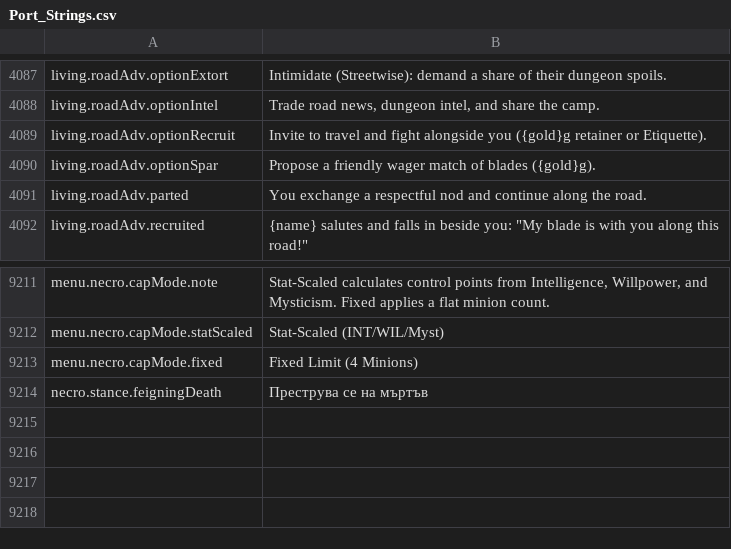
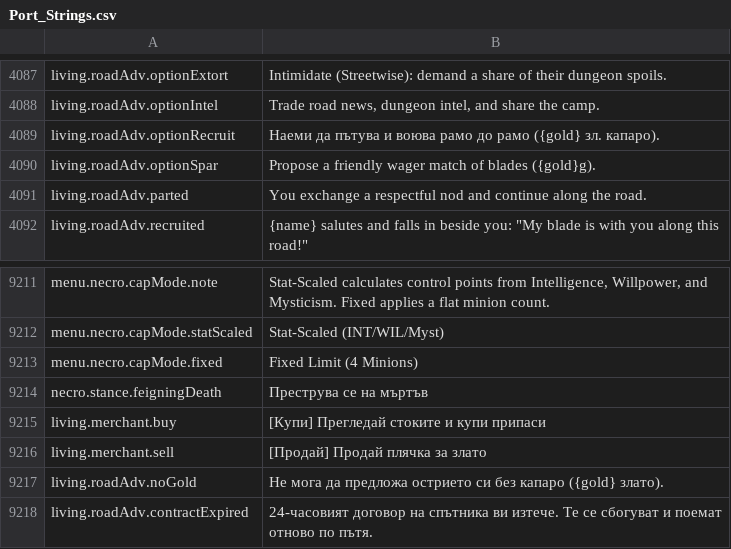
Before and after one commit to Chuz13/daggerfall-forever, a CSV file: locales/bg/Port_Strings.csv, drawn as a sheet; only a part is shown, gaps mark what is left out.

```diff
--- a/locales/bg/Port_Strings.csv
+++ b/locales/bg/Port_Strings.csv
@@ -4088,3 +4088,3 @@ living.roadAdv.optionExtort,"Intimidate (Streetwise): demand a share of their du
 living.roadAdv.optionIntel,"Trade road news, dungeon intel, and share the camp."
-living.roadAdv.optionRecruit,"Invite to travel and fight alongside you ({gold}g retainer or Etiquette)."
+living.roadAdv.optionRecruit,"Наеми да пътува и воюва рамо до рамо ({gold} зл. капаро)."
 living.roadAdv.optionSpar,"Propose a friendly wager match of blades ({gold}g)."
@@ -9216 +9216,5 @@ menu.necro.capMode.fixed,"Fixed Limit (4 Minions)"
 necro.stance.feigningDeath,"Преструва се на мъртъв"
+living.merchant.buy,"[Купи] Прегледай стоките и купи припаси"
+living.merchant.sell,"[Продай] Продай плячка за злато"
+living.roadAdv.noGold,"Не мога да предложа острието си без капаро ({gold} злато)."
+living.roadAdv.contractExpired,"24-часовият договор на спътника ви изтече. Те се сбогуват и поемат отново по пътя."
```
Also changed, not shown: locales/el/Port_Strings.csv, locales/fr/Port_Strings.csv, 23 other files.
